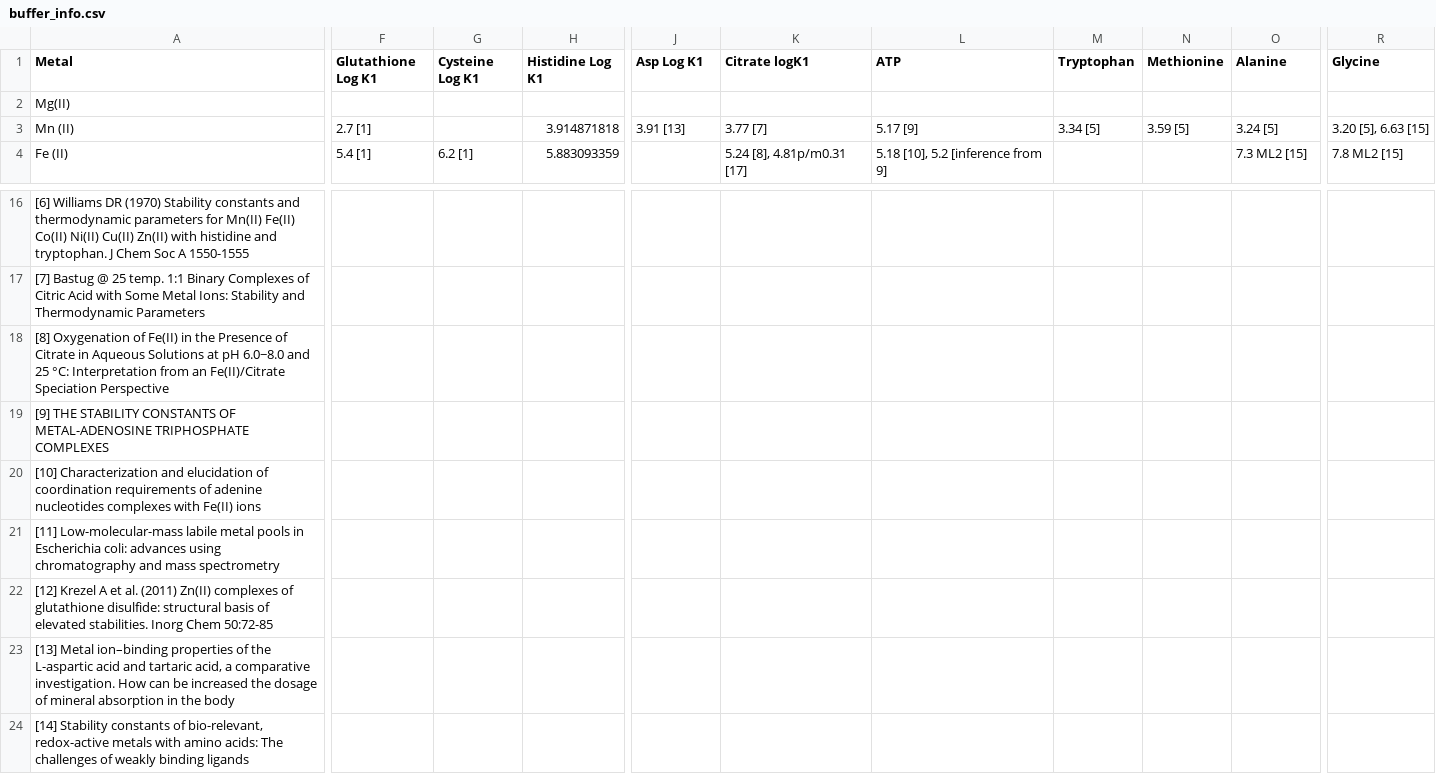
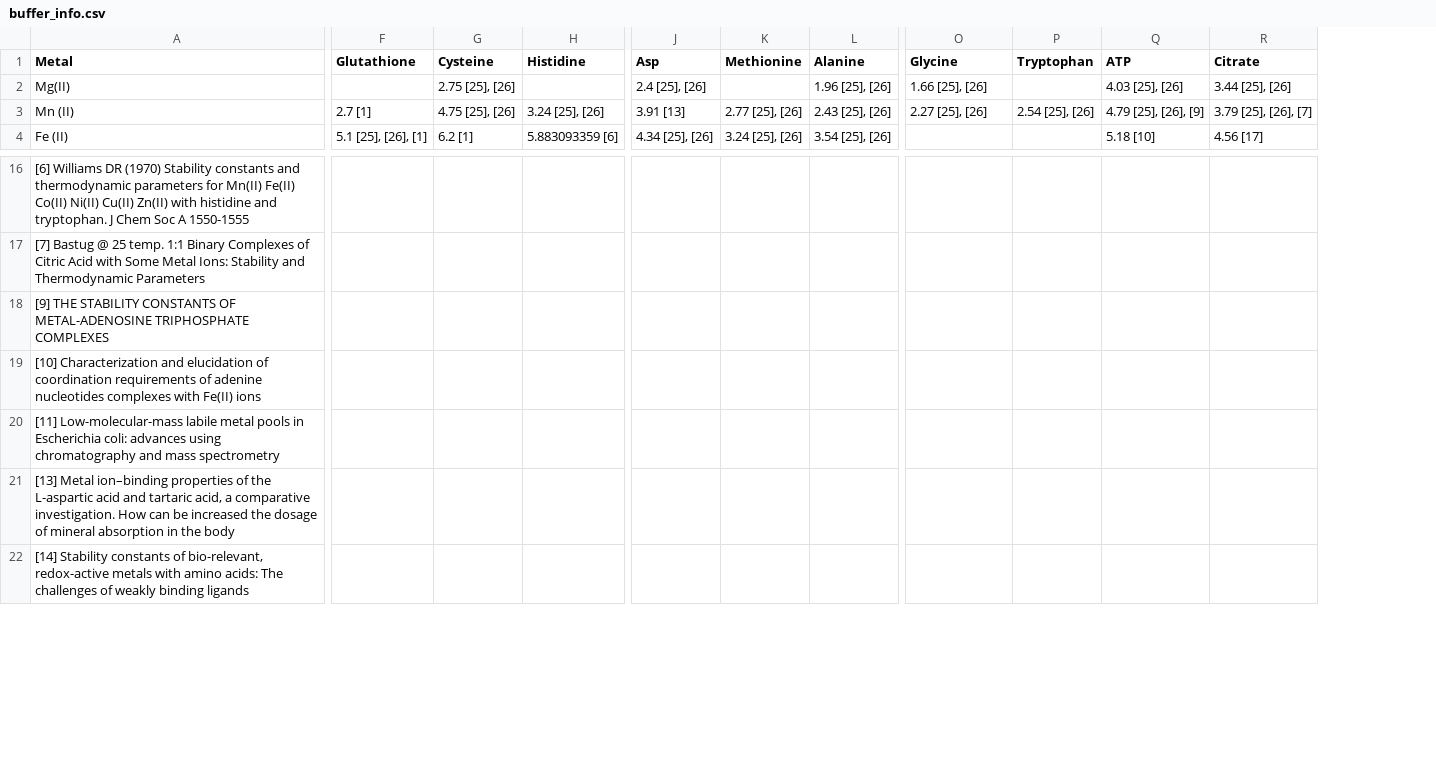
Before and after one commit to CovertLab/vEcoli, a CSV file: notebooks/cofactors/data/buffer_info.csv, drawn as a sheet; only a part is shown, gaps mark what is left out; removed rows and columns are numbered as before the commit, all else as after; rows hold the shown columns only; the diff covers the shown part only; the diff names each change by its address in the sheet, - before the commit and + after, or states it on an @@ line.

```diff
--- a/notebooks/cofactors/data/buffer_info.csv
+++ b/notebooks/cofactors/data/buffer_info.csv
-column K (Citrate logK1), rows 3-4: 3.77 [7] | 5.24 [8], 4.81p/m0.31 [17]
-column L (ATP), rows 3-4: 5.17 [9] | 5.18 [10], 5.2 [inference from 9]
-column M (Tryptophan), row 3: 3.34 [5]
+column P (Tryptophan), row 3: 2.54 [25], [26]
+column Q (ATP), rows 2-4: 4.03 [25], [26] | 4.79 [25], [26], [9] | 5.18 [10]
+column R (Citrate), rows 2-4: 3.44 [25], [26] | 3.79 [25], [26], [7] | 4.56 [17]
-F1: Glutathione Log K1
+F1: Glutathione
-G1: Cysteine Log K1
+G1: Cysteine
-H1: Histidine Log K1
+H1: Histidine
-J1: Asp Log K1
+J1: Asp
-G2 (Cysteine): (empty)
+G2 (Cysteine): 2.75 [25], [26]
-J2 (Asp): (empty)
+J2 (Asp): 2.4 [25], [26]
-L2 (Alanine): (empty)
+L2 (Alanine): 1.96 [25], [26]
-O2 (Glycine): (empty)
+O2 (Glycine): 1.66 [25], [26]
-G3 (Cysteine): (empty)
+G3 (Cysteine): 4.75 [25], [26]
-H3 (Histidine): 3.914871818
+H3 (Histidine): 3.24 [25], [26]
-K3 (Methionine): 3.59 [5]
+K3 (Methionine): 2.77 [25], [26]
-L3 (Alanine): 3.24 [5]
+L3 (Alanine): 2.43 [25], [26]
-O3 (Glycine): 3.20 [5], 6.63 [15]
+O3 (Glycine): 2.27 [25], [26]
-F4 (Glutathione): 5.4 [1]
+F4 (Glutathione): 5.1 [25], [26], [1]
-H4 (Histidine): 5.883093359
+H4 (Histidine): 5.883093359 [6]
-J4 (Asp): (empty)
+J4 (Asp): 4.34 [25], [26]
-K4 (Methionine): (empty)
+K4 (Methionine): 3.24 [25], [26]
-L4 (Alanine): 7.3 ML2 [15]
+L4 (Alanine): 3.54 [25], [26]
-O4 (Glycine): 7.8 ML2 [15]
+O4 (Glycine): (empty)
-row 18: [8] Oxygenation of Fe(II) in the Presence of Citrate in Aqueous Solutions at pH 6.0−8.0 and 25 °C: Interpretation from an Fe(II)/Citrate Speciation Perspective
-row 22: [12] Krezel A et al. (2011) Zn(II) complexes of glutathione disulfide: structural basis of elevated stabilities. Inorg Chem 50:72-85
```
Also changed, not shown: 5 added rows, 1 removed row and 35 edited cells elsewhere in this file, notebooks/cofactors/data/buffer_constants.csv, 1 other file.
